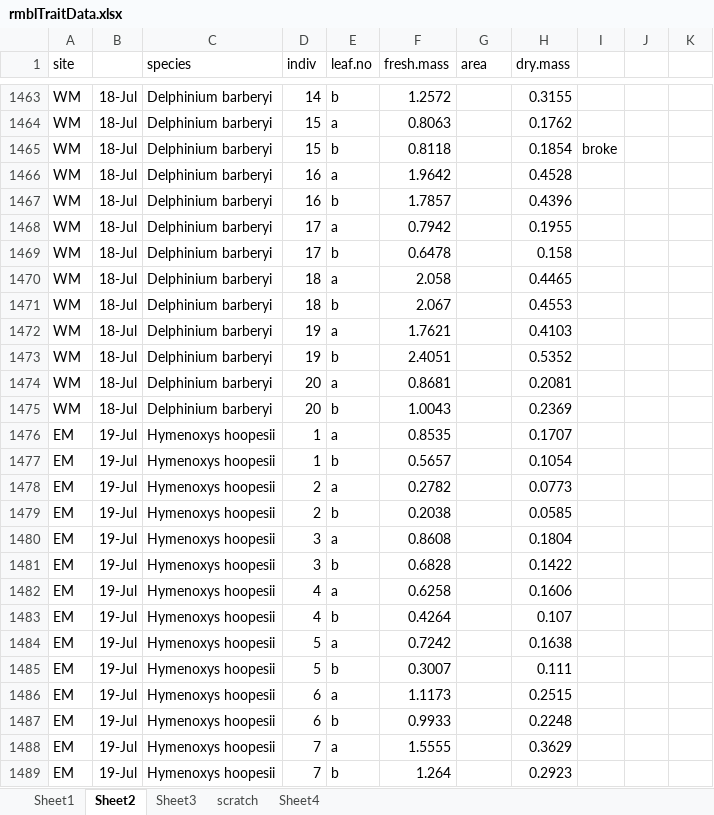
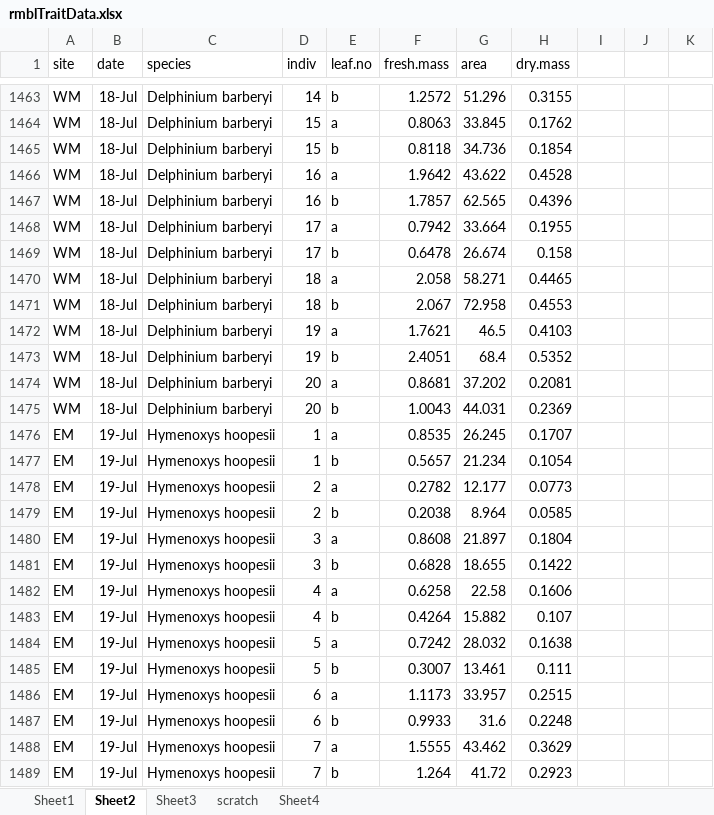
Before and after one commit to DeirdreLoughnan/Treetraits, an Excel workbook: data/rmblTraitData.xlsx, sheet Sheet2, drawn as a sheet; only a part is shown, gaps mark what is left out; values as stored, in another font and other column widths than the file's, no borders; the diff covers the shown part only; the diff names each change by its address in the sheet, - before the commit and + after, or states it on an @@ line.

```diff
--- a/data/rmblTraitData.xlsx (sheet Sheet2)
+++ b/data/rmblTraitData.xlsx (sheet Sheet2)
-B1: (empty)
+B1: date
-G1463 (area): (empty)
+G1463 (area): 51.296
-G1464 (area): (empty)
+G1464 (area): 33.845
-G1465 (area): (empty)
+G1465 (area): 34.736
-I1465: broke
+I1465: (empty)
-G1466 (area): (empty)
+G1466 (area): 43.622
-G1467 (area): (empty)
+G1467 (area): 62.565
-G1468 (area): (empty)
+G1468 (area): 33.664
-G1469 (area): (empty)
+G1469 (area): 26.674
-G1470 (area): (empty)
+G1470 (area): 58.271
-G1471 (area): (empty)
+G1471 (area): 72.958
-G1472 (area): (empty)
+G1472 (area): 46.5
-G1473 (area): (empty)
+G1473 (area): 68.4
-G1474 (area): (empty)
+G1474 (area): 37.202
-G1475 (area): (empty)
+G1475 (area): 44.031
-G1476 (area): (empty)
+G1476 (area): 26.245
-G1477 (area): (empty)
+G1477 (area): 21.234
-G1478 (area): (empty)
+G1478 (area): 12.177
-G1479 (area): (empty)
+G1479 (area): 8.964
-G1480 (area): (empty)
+G1480 (area): 21.897
-G1481 (area): (empty)
+G1481 (area): 18.655
-G1482 (area): (empty)
+G1482 (area): 22.58
-G1483 (area): (empty)
+G1483 (area): 15.882
-G1484 (area): (empty)
+G1484 (area): 28.032
-G1485 (area): (empty)
+G1485 (area): 13.461
-G1486 (area): (empty)
+G1486 (area): 33.957
-G1487 (area): (empty)
+G1487 (area): 31.6
-G1488 (area): (empty)
+G1488 (area): 43.462
-G1489 (area): (empty)
+G1489 (area): 41.72
```
Also changed, not shown: 74 edited cells elsewhere in this sheet.
